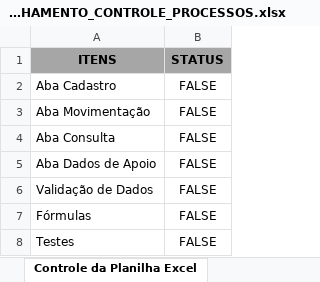
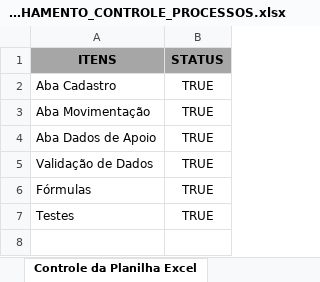
Before and after one commit to AntonioAzevedoTI/Controle_de_Processos_Judiciais, an Excel workbook: ACOMPANHAMENTO_CONTROLE_PROCESSOS.xlsx, sheet Controle da Planilha Excel, drawn as a sheet; values as stored, in another font and other column widths than the file's, no borders; removed rows and columns are numbered as before the commit, all else as after; the diff names each change by its address in the sheet, - before the commit and + after, or states it on an @@ line.

Commit message:
Atualização das informações

```diff
--- a/ACOMPANHAMENTO_CONTROLE_PROCESSOS.xlsx (sheet Controle da Planilha Excel)
+++ b/ACOMPANHAMENTO_CONTROLE_PROCESSOS.xlsx (sheet Controle da Planilha Excel)
-B2:B3 (STATUS): FALSE
+B2:B3 (STATUS): TRUE
-row 4: Aba Consulta | FALSE
-B4:B7 (STATUS): FALSE
+B4:B7 (STATUS): TRUE
```
Also changed, not shown: sheet Controle do Github, sheet Checklist do Projeto, sheet Painel de Controle, charts or pictures.
